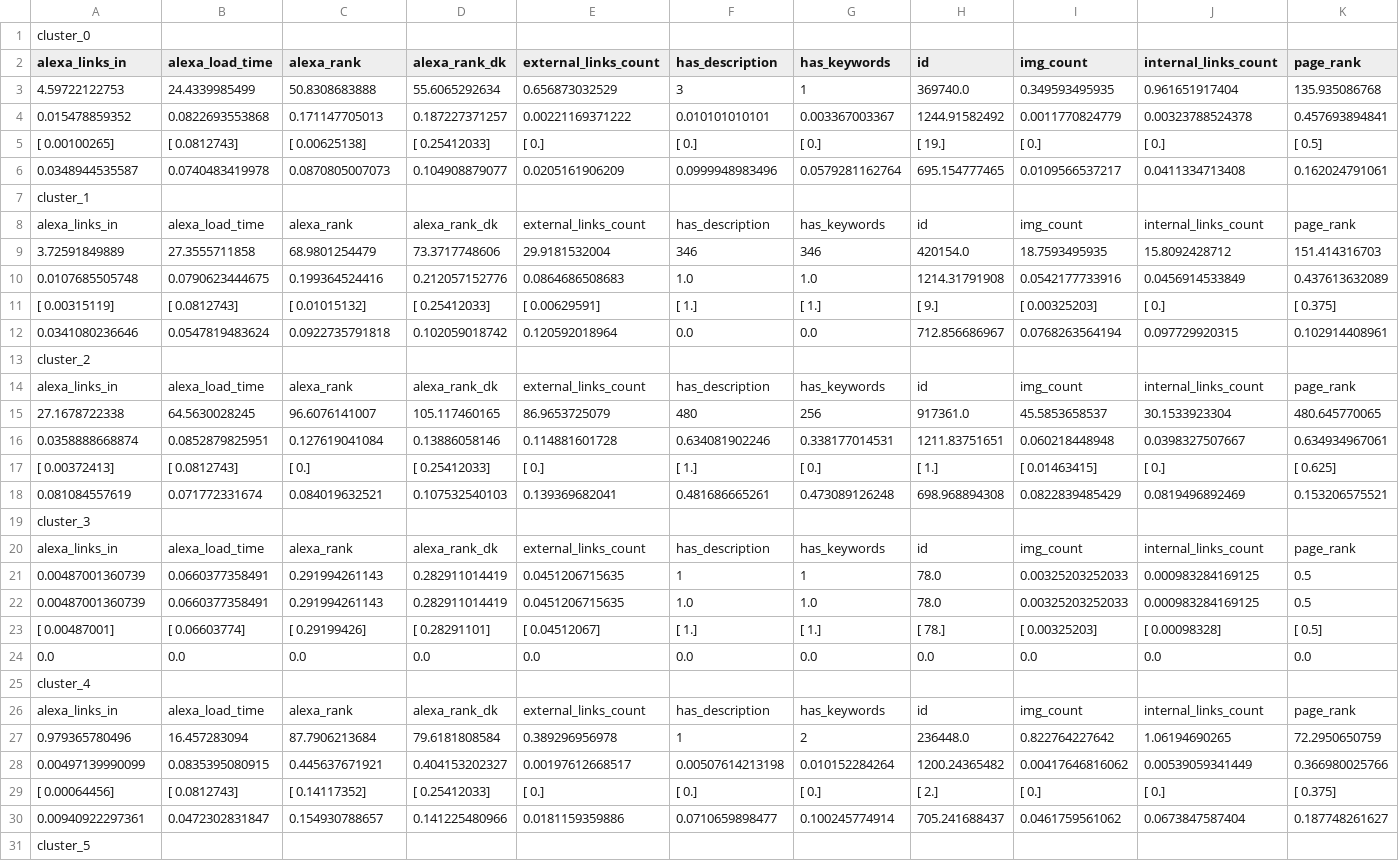
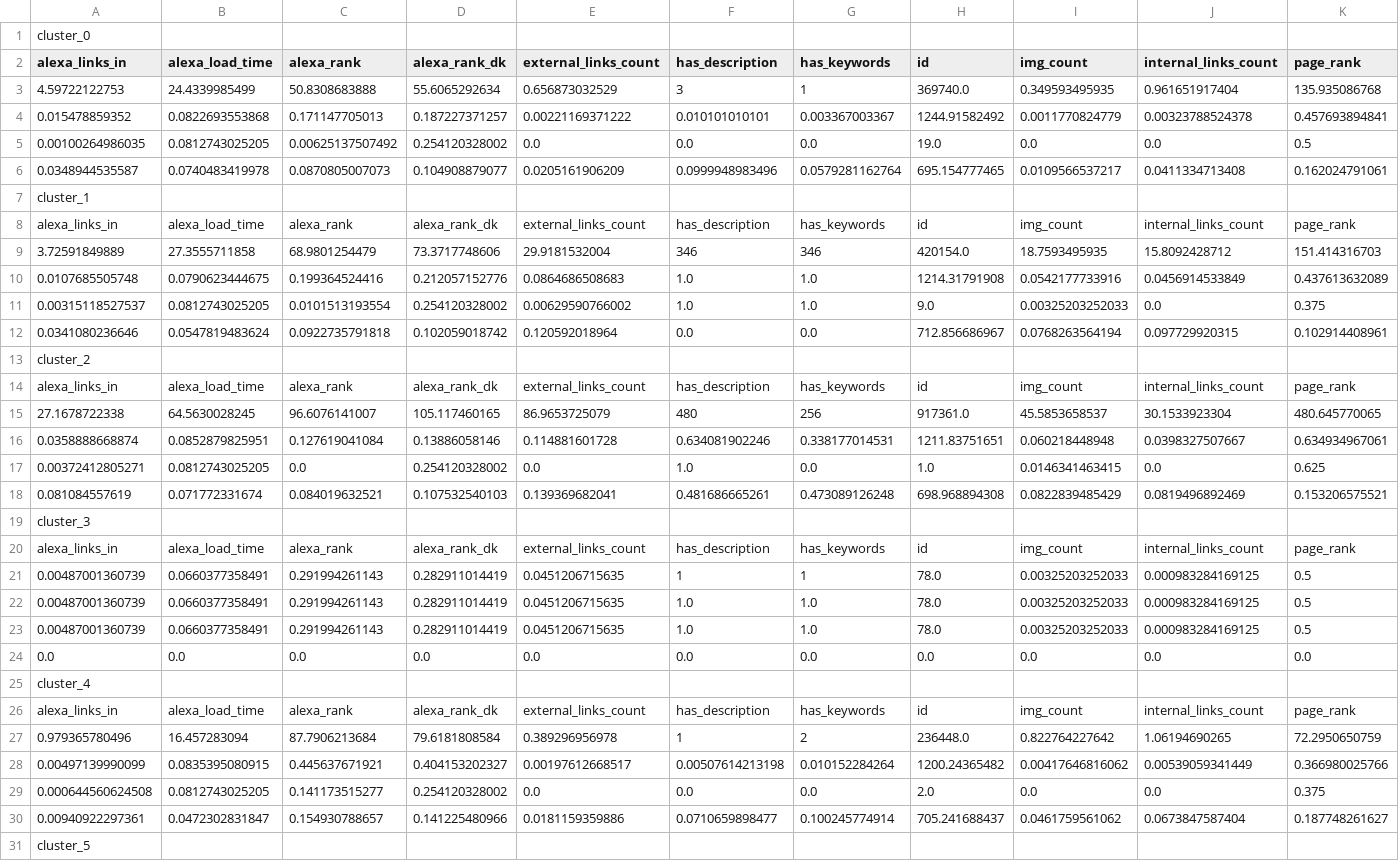
Before and after one commit to AndersHqst/Datamining, a CSV file: rapidminer/output/kmeans_cluster_data_analysis.csv, drawn as a sheet; only a part is shown; removed rows and columns are numbered as before the commit, all else as after; rows hold the shown columns only; the diff covers the shown part only; the diff names each change by its address in the sheet, - before the commit and + after, or states it on an @@ line.

```diff
--- a/rapidminer/output/kmeans_cluster_data_analysis.csv
+++ b/rapidminer/output/kmeans_cluster_data_analysis.csv
-row 5: [ 0.00100265] | [ 0.0812743] | [ 0.00625138] | [ 0.25412033] | [ 0.] | [ 0.] | [ 0.] | [ 19.] | [ 0.] | [ 0.] | [ 0.5]
+row 5: 0.00100264986035 | 0.0812743025205 | 0.00625137507492 | 0.254120328002 | 0.0 | 0.0 | 0.0 | 19.0 | 0.0 | 0.0 | 0.5
-row 11: [ 0.00315119] | [ 0.0812743] | [ 0.01015132] | [ 0.25412033] | [ 0.00629591] | [ 1.] | [ 1.] | [ 9.] | [ 0.00325203] | [ 0.] | [ 0.375]
+row 11: 0.00315118527537 | 0.0812743025205 | 0.0101513193554 | 0.254120328002 | 0.00629590766002 | 1.0 | 1.0 | 9.0 | 0.00325203252033 | 0.0 | 0.375
-row 17: [ 0.00372413] | [ 0.0812743] | [ 0.] | [ 0.25412033] | [ 0.] | [ 1.] | [ 0.] | [ 1.] | [ 0.01463415] | [ 0.] | [ 0.625]
+row 17: 0.00372412805271 | 0.0812743025205 | 0.0 | 0.254120328002 | 0.0 | 1.0 | 0.0 | 1.0 | 0.0146341463415 | 0.0 | 0.625
-row 23: [ 0.00487001] | [ 0.06603774] | [ 0.29199426] | [ 0.28291101] | [ 0.04512067] | [ 1.] | [ 1.] | [ 78.] | [ 0.00325203] | [ 0.00098328] | [ 0.5]
+row 23: 0.00487001360739 | 0.0660377358491 | 0.291994261143 | 0.282911014419 | 0.0451206715635 | 1.0 | 1.0 | 78.0 | 0.00325203252033 | 0.000983284169125 | 0.5
-row 29: [ 0.00064456] | [ 0.0812743] | [ 0.14117352] | [ 0.25412033] | [ 0.] | [ 0.] | [ 0.] | [ 2.] | [ 0.] | [ 0.] | [ 0.375]
+row 29: 0.000644560624508 | 0.0812743025205 | 0.141173515277 | 0.254120328002 | 0.0 | 0.0 | 0.0 | 2.0 | 0.0 | 0.0 | 0.375
```
Also changed, not shown: 2 added rows and 2 removed rows elsewhere in this file, 4 other files.
